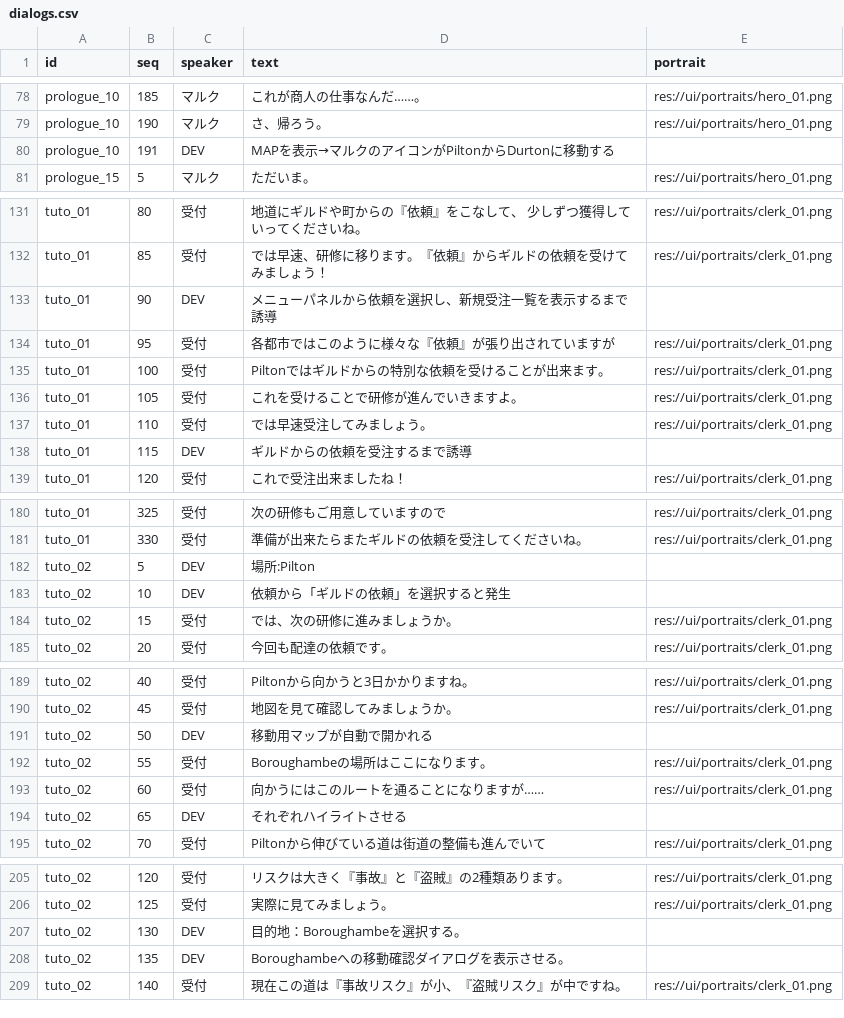
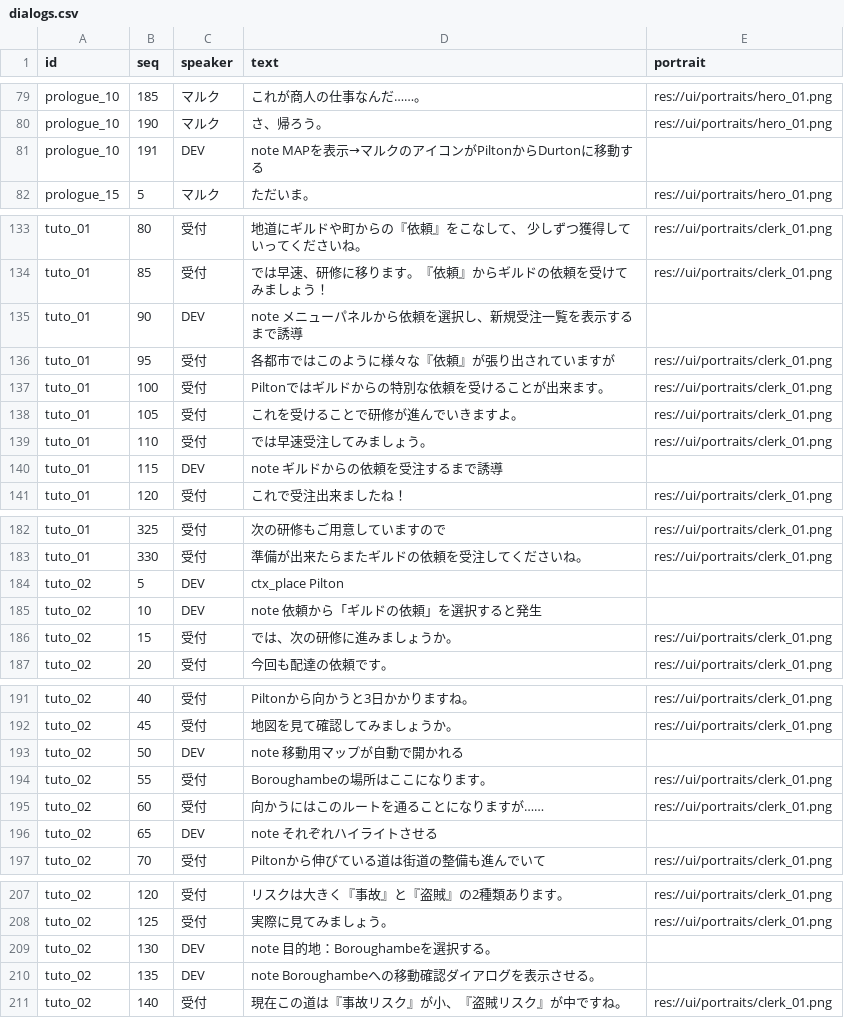
Before and after one commit to endbreakgt-jpg/new_game, a CSV file: data/dialogs.csv, drawn as a sheet; only a part is shown, gaps mark what is left out; the diff covers the shown part only.

```diff
--- a/data/dialogs.csv
+++ b/data/dialogs.csv
@@ -79,3 +80,3 @@ prologue_10,185,マルク,これが商人の仕事なんだ……。,res://ui/po
 prologue_10,190,マルク,さ、帰ろう。,res://ui/portraits/hero_01.png
-prologue_10,191,DEV,MAPを表示→マルクのアイコンがPiltonからDurtonに移動する,
+prologue_10,191,DEV,note MAPを表示→マルクのアイコンがPiltonからDurtonに移動する,
 prologue_15,5,マルク,ただいま。,res://ui/portraits/hero_01.png
@@ -132,3 +134,3 @@ tuto_01,80,受付,地道にギルドや町からの『依頼』をこなして
 tuto_01,85,受付,では早速、研修に移ります。『依頼』からギルドの依頼を受けてみましょう！,res://ui/portraits/clerk_01.png
-tuto_01,90,DEV,メニューパネルから依頼を選択し、新規受注一覧を表示するまで誘導,
+tuto_01,90,DEV,note メニューパネルから依頼を選択し、新規受注一覧を表示するまで誘導,
 tuto_01,95,受付,各都市ではこのように様々な『依頼』が張り出されていますが,res://ui/portraits/clerk_01.png
@@ -137,3 +139,3 @@ tuto_01,105,受付,これを受けることで研修が進んでいきますよ
 tuto_01,110,受付,では早速受注してみましょう。,res://ui/portraits/clerk_01.png
-tuto_01,115,DEV,ギルドからの依頼を受注するまで誘導,
+tuto_01,115,DEV,note ギルドからの依頼を受注するまで誘導,
 tuto_01,120,受付,これで受注出来ましたね！,res://ui/portraits/clerk_01.png
@@ -181,4 +183,4 @@ tuto_01,325,受付,次の研修もご用意していますので,res://ui/portra
 tuto_01,330,受付,準備が出来たらまたギルドの依頼を受注してくださいね。,res://ui/portraits/clerk_01.png
-tuto_02,5,DEV,場所:Pilton,
-tuto_02,10,DEV,依頼から「ギルドの依頼」を選択すると発生,
+tuto_02,5,DEV,ctx_place Pilton,
+tuto_02,10,DEV,note 依頼から「ギルドの依頼」を選択すると発生,
 tuto_02,15,受付,では、次の研修に進みましょうか。,res://ui/portraits/clerk_01.png
@@ -190,6 +192,6 @@ tuto_02,40,受付,Piltonから向かうと3日かかりますね。,res://ui/por
 tuto_02,45,受付,地図を見て確認してみましょうか。,res://ui/portraits/clerk_01.png
-tuto_02,50,DEV,移動用マップが自動で開かれる,
+tuto_02,50,DEV,note 移動用マップが自動で開かれる,
 tuto_02,55,受付,Boroughambeの場所はここになります。,res://ui/portraits/clerk_01.png
 tuto_02,60,受付,向かうにはこのルートを通ることになりますが……,res://ui/portraits/clerk_01.png
-tuto_02,65,DEV,それぞれハイライトさせる,
+tuto_02,65,DEV,note それぞれハイライトさせる,
 tuto_02,70,受付,Piltonから伸びている道は街道の整備も進んでいて,res://ui/portraits/clerk_01.png
@@ -206,4 +208,4 @@ tuto_02,120,受付,リスクは大きく『事故』と『盗賊』の2種類あ
 tuto_02,125,受付,実際に見てみましょう。,res://ui/portraits/clerk_01.png
-tuto_02,130,DEV,目的地：Boroughambeを選択する。,
-tuto_02,135,DEV,Boroughambeへの移動確認ダイアログを表示させる。,
+tuto_02,130,DEV,note 目的地：Boroughambeを選択する。,
+tuto_02,135,DEV,note Boroughambeへの移動確認ダイアログを表示させる。,
 tuto_02,140,受付,現在この道は『事故リスク』が小、『盗賊リスク』が中ですね。,res://ui/portraits/clerk_01.png
```
Also changed, not shown: 2 added rows and 26 edited cells elsewhere in this file, 7 other files.
